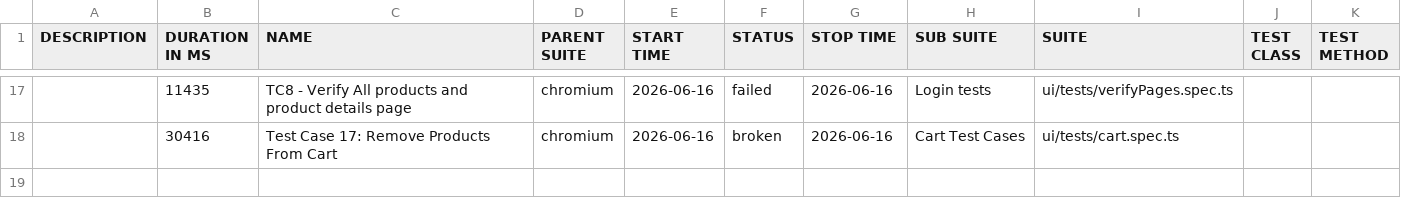
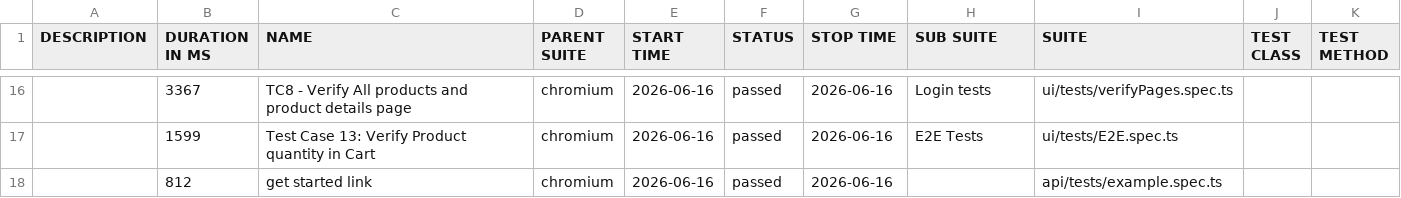
Before and after one commit to Super-QAcks/ecommerce-playwright, a CSV file: 117/data/suites.csv, drawn as a sheet; only a part is shown, gaps mark what is left out; the diff covers the shown part only.

```diff
--- a/117/data/suites.csv
+++ b/117/data/suites.csv
@@ -17,2 +16,3 @@
-"","11435","TC8 - Verify All products and product details page","chromium","2026-06-16","failed","2026-06-16","Login tests","ui/tests/verifyPages.spec.ts","",""
-"","30416","Test Case 17: Remove Products From Cart","chromium","2026-06-16","broken","2026-06-16","Cart Test Cases","ui/tests/cart.spec.ts","",""
+"","3367","TC8 - Verify All products and product details page","chromium","2026-06-16","passed","2026-06-16","Login tests","ui/tests/verifyPages.spec.ts","",""
+"","1599","Test Case 13: Verify Product quantity in Cart","chromium","2026-06-16","passed","2026-06-16","E2E Tests","ui/tests/E2E.spec.ts","",""
+"","812","get started link","chromium","2026-06-16","passed","2026-06-16","","api/tests/example.spec.ts","",""
```
Also changed, not shown: 7 added rows, 8 removed rows and 18 edited cells elsewhere in this file, 52 other files.
